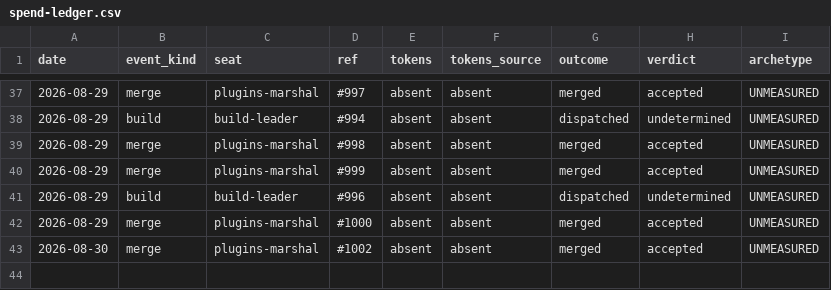
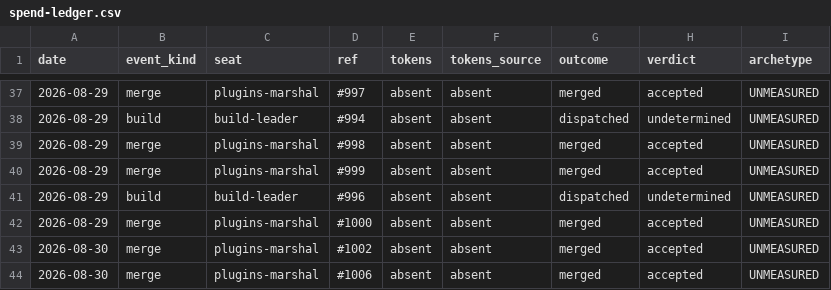
Before and after one commit to kimgranlund/claude-plugins, a CSV file: .claude/ops/spend-ledger.csv, drawn as a sheet; only a part is shown, gaps mark what is left out.

```diff
--- a/.claude/ops/spend-ledger.csv
+++ b/.claude/ops/spend-ledger.csv
@@ -43 +43,2 @@ date,event_kind,seat,ref,tokens,tokens_source,outcome,verdict,archetype
 2026-08-30,merge,plugins-marshal,#1002,absent,absent,merged,accepted,UNMEASURED
+2026-08-30,merge,plugins-marshal,#1006,absent,absent,merged,accepted,UNMEASURED
```
